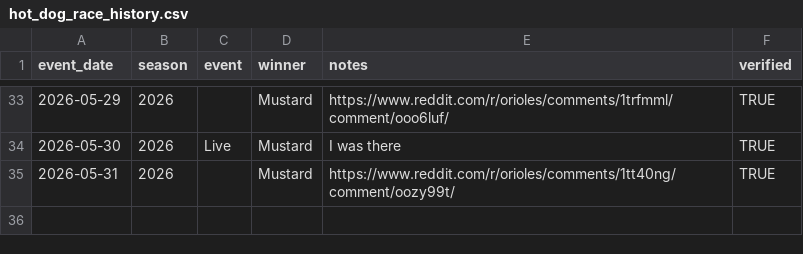
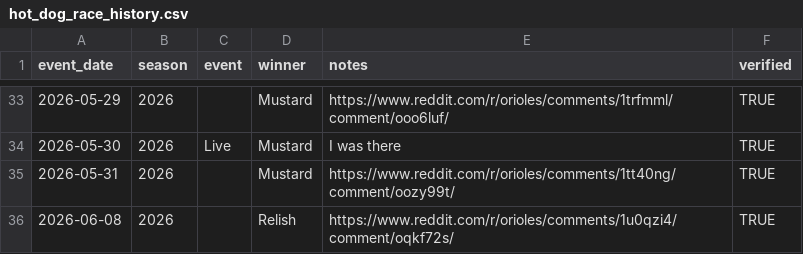
Before and after one commit to condimentrace/dotcom, a CSV file: hot_dog_race_history.csv, drawn as a sheet; only a part is shown, gaps mark what is left out.

Commit message:
Update hot_dog_race_history.csv

```diff
--- a/hot_dog_race_history.csv
+++ b/hot_dog_race_history.csv
@@ -35 +35,2 @@ event_date,season,event,winner,notes,verified
 2026-05-31,2026,,Mustard,"https://www.reddit.com/r/orioles/comments/1tt40ng/comment/oozy99t/",TRUE
+2026-06-08,2026,,Relish,"https://www.reddit.com/r/orioles/comments/1u0qzi4/comment/oqkf72s/",TRUE
```
